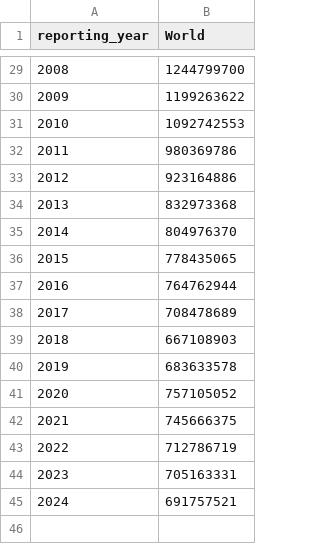
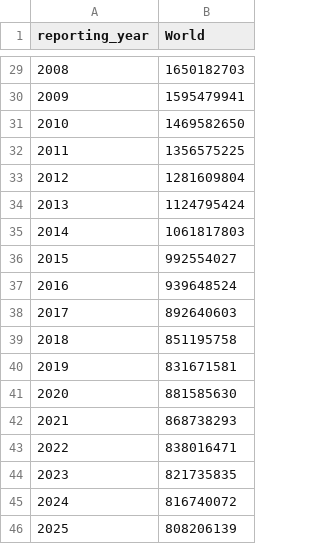
Before and after one commit to Qery-Data/Global-Poverty, a CSV file: data/Extreme_Poverty_World_Population.csv, drawn as a sheet; only a part is shown, gaps mark what is left out; the diff covers the shown part only.

```diff
--- a/data/Extreme_Poverty_World_Population.csv
+++ b/data/Extreme_Poverty_World_Population.csv
@@ -29,17 +29,18 @@ reporting_year,World
-2008,1244799700
-2009,1199263622
-2010,1092742553
-2011,980369786
-2012,923164886
-2013,832973368
-2014,804976370
-2015,778435065
-2016,764762944
-2017,708478689
-2018,667108903
-2019,683633578
-2020,757105052
-2021,745666375
-2022,712786719
-2023,705163331
-2024,691757521
+2008,1650182703
+2009,1595479941
+2010,1469582650
+2011,1356575225
+2012,1281609804
+2013,1124795424
+2014,1061817803
+2015,992554027
+2016,939648524
+2017,892640603
+2018,851195758
+2019,831671581
+2020,881585630
+2021,868738293
+2022,838016471
+2023,821735835
+2024,816740072
+2025,808206139
```
Also changed, not shown: 27 edited cells elsewhere in this file, data/Extreme_Poverty_Country_Profile.csv, data/Extreme_Poverty_Regions_Population.csv, 2 other files.
